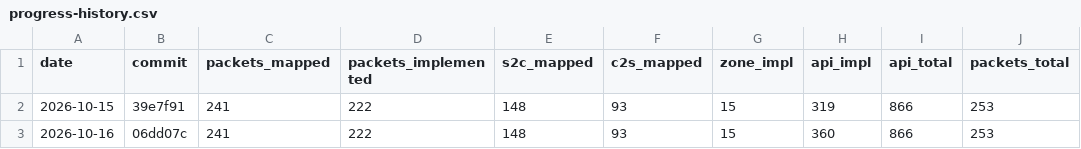
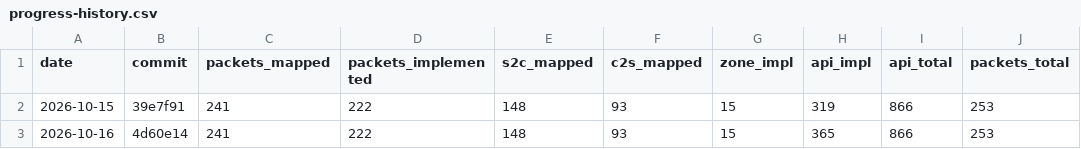
Before and after one commit to AlexPerrin/osrs-plugins-reverse, a CSV file: docs/progress-history.csv, drawn as a sheet.

```diff
--- a/docs/progress-history.csv
+++ b/docs/progress-history.csv
@@ -2,2 +2,2 @@ date,commit,packets_mapped,packets_implemented,s2c_mapped,c2s_mapped,zone_impl,a
 2026-10-15,39e7f91,241,222,148,93,15,319,866,253
-2026-10-16,06dd07c,241,222,148,93,15,360,866,253
+2026-10-16,4d60e14,241,222,148,93,15,365,866,253
```
Also changed, not shown: 3 other files.
